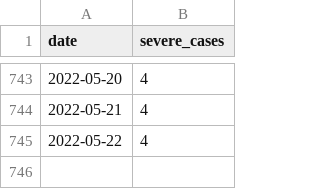
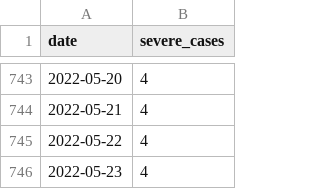
Before and after one commit to kzktmr/Covid19Dashboard, a CSV file: data/severe_cases.csv, drawn as a sheet; only a part is shown, gaps mark what is left out; the diff names each change by its address in the sheet, - before the commit and + after, or states it on an @@ line.

Commit message:
Data updated

```diff
--- a/data/severe_cases.csv
+++ b/data/severe_cases.csv
+row 746: 2022-05-23 | 4
```
